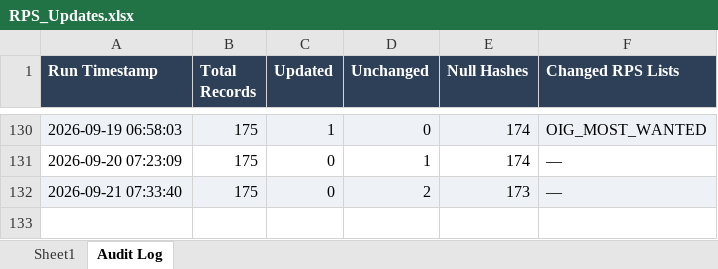
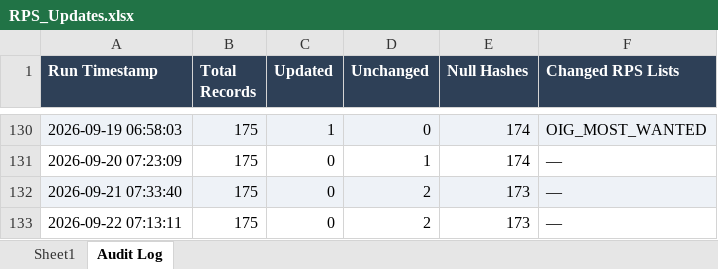
Before and after one commit to rahulraveendrannair-bot/Update-Checking-Automation, an Excel workbook: RPS_Updates.xlsx, sheet Audit Log, drawn as a sheet; only a part is shown, gaps mark what is left out; values as stored, in another font and other column widths than the file's, no borders; the diff names each change by its address in the sheet, - before the commit and + after, or states it on an @@ line.

```diff
--- a/RPS_Updates.xlsx (sheet Audit Log)
+++ b/RPS_Updates.xlsx (sheet Audit Log)
+row 133: 2026-09-22 07:13:11 | 175 | 0 | 2 | 173 | —
```
Also changed, not shown: 1 other file.
